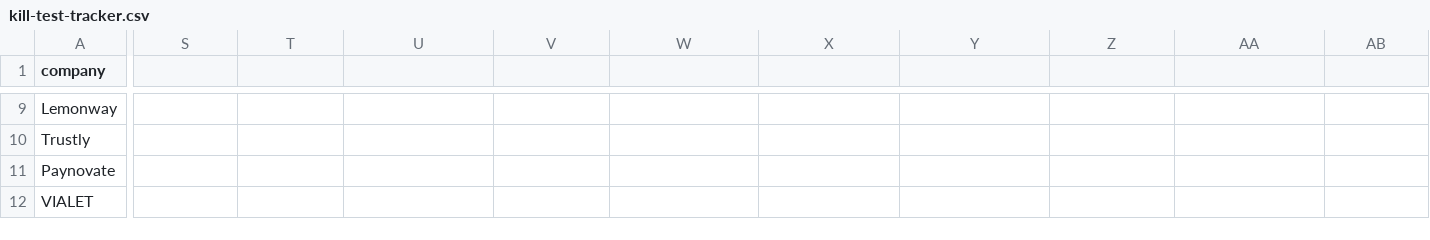
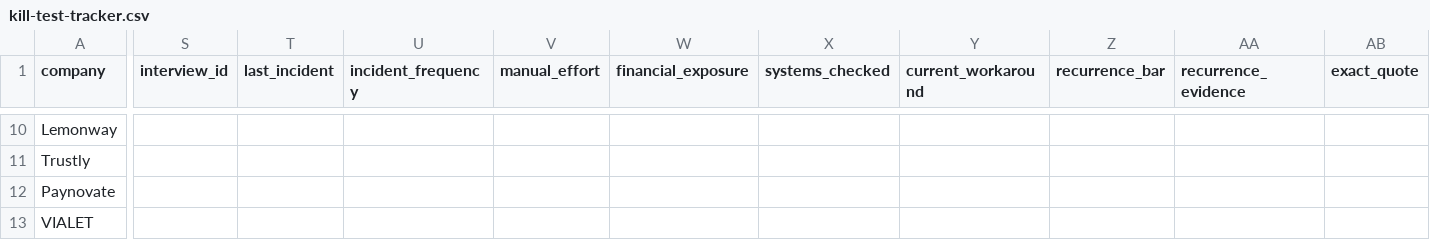
Before and after one commit to Thepluscode/TrustLedger, a CSV file: pilot/kill-test-tracker.csv, drawn as a sheet; only a part is shown, gaps mark what is left out; the diff covers the shown part only; the diff names each change by its address in the sheet, - before the commit and + after, or states it on an @@ line.

```diff
--- a/pilot/kill-test-tracker.csv
+++ b/pilot/kill-test-tracker.csv
-S1: (empty)
+S1: interview_id
-T1: (empty)
+T1: last_incident
-U1: (empty)
+U1: incident_frequency
-V1: (empty)
+V1: manual_effort
-W1: (empty)
+W1: financial_exposure
-X1: (empty)
+X1: systems_checked
-Y1: (empty)
+Y1: current_workaround
-Z1: (empty)
+Z1: recurrence_bar
-AA1: (empty)
+AA1: recurrence_evidence
-AB1: (empty)
+AB1: exact_quote
```
Also changed, not shown: 1 added row and 8 edited cells elsewhere in this file.
